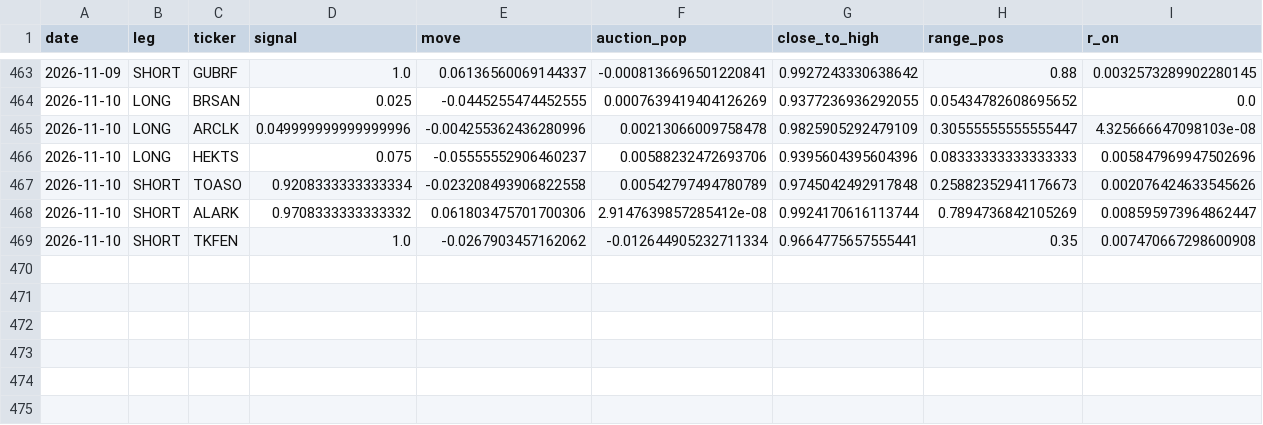
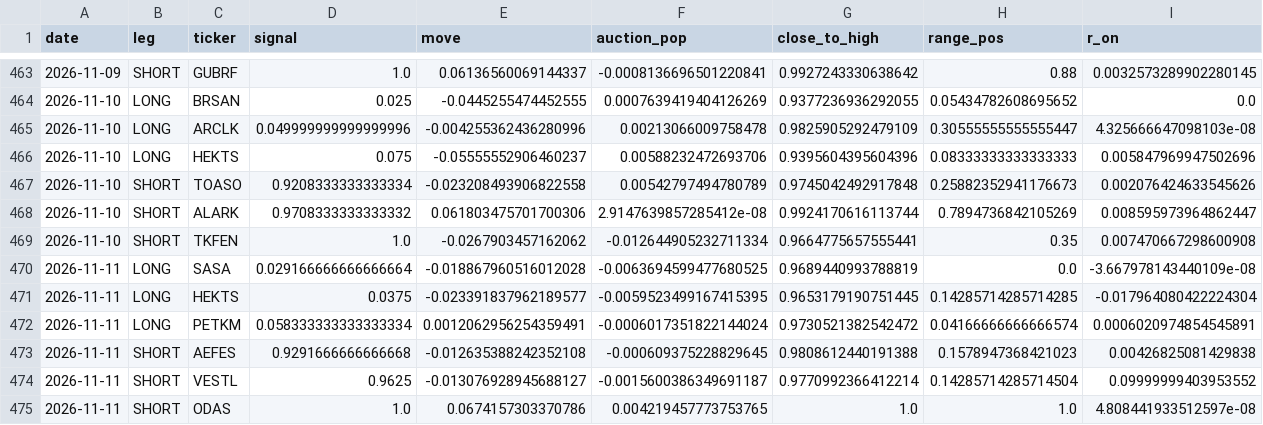
Before and after one commit to Edi-gzl/bist-strategies, a CSV file: ens5/out/ens5_picks.csv, drawn as a sheet; only a part is shown, gaps mark what is left out; rows hold the shown columns only; the diff names each change by its address in the sheet, - before the commit and + after, or states it on an @@ line.

```diff
--- a/ens5/out/ens5_picks.csv
+++ b/ens5/out/ens5_picks.csv
+row 470: 2026-11-11 | LONG | SASA | 0.029166666666666664 | -0.018867960516012028 | -0.0063694599477680525 | 0.9689440993788819 | 0.0 | -3.667978143440109e-08
+row 471: 2026-11-11 | LONG | HEKTS | 0.0375 | -0.023391837962189577 | -0.0059523499167415395 | 0.9653179190751445 | 0.14285714285714285 | -0.017964080422224304
+row 472: 2026-11-11 | LONG | PETKM | 0.058333333333333334 | 0.0012062956254359491 | -0.0006017351822144024 | 0.9730521382542472 | 0.04166666666666574 | 0.0006020974854545891
+row 473: 2026-11-11 | SHORT | AEFES | 0.9291666666666668 | -0.012635388242352108 | -0.000609375228829645 | 0.9808612440191388 | 0.1578947368421023 | 0.00426825081429838
+row 474: 2026-11-11 | SHORT | VESTL | 0.9625 | -0.013076928945688127 | -0.0015600386349691187 | 0.9770992366412214 | 0.14285714285714504 | 0.09999999403953552
+row 475: 2026-11-11 | SHORT | ODAS | 1.0 | 0.0674157303370786 | 0.004219457773753765 | 1.0 | 1.0 | 4.808441933512597e-08
```
Also changed, not shown: ens5/out/ens5_daily.csv, ens5/out/ens5_pending.csv, 9 other files.
